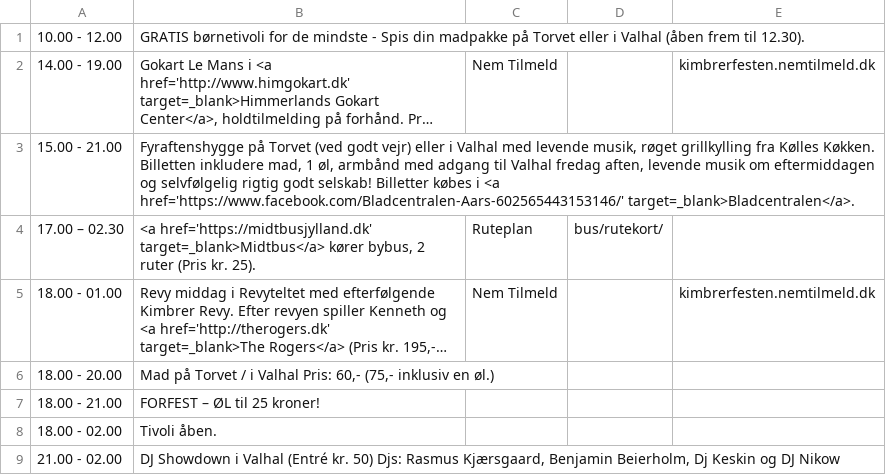
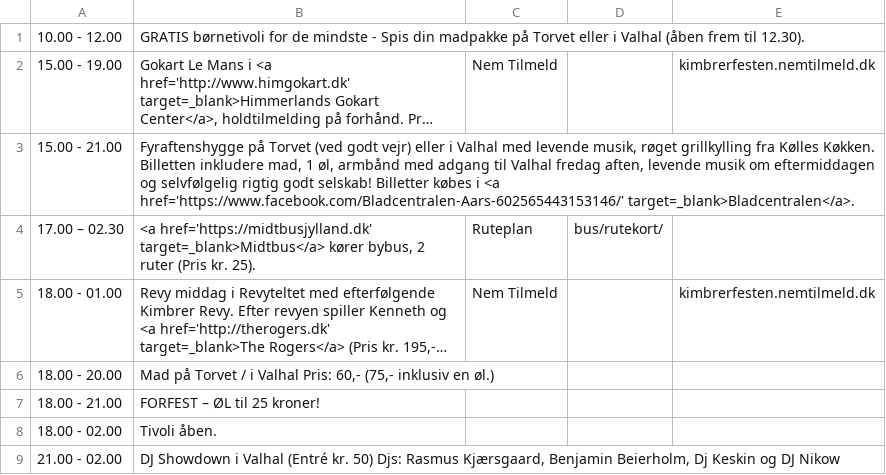
Before and after one commit to kimbrerfesten/kimbrerfesten, a CSV file: content/program/fredag.csv, drawn as a sheet; long unchanged cells end in …; the diff names each change by its address in the sheet, - before the commit and + after, or states it on an @@ line.

Commit message:
Update program

```diff
--- a/content/program/fredag.csv
+++ b/content/program/fredag.csv
-A2: 14.00 - 19.00
+A2: 15.00 - 19.00
```
Also changed, not shown: content/program/loerdag.csv.
